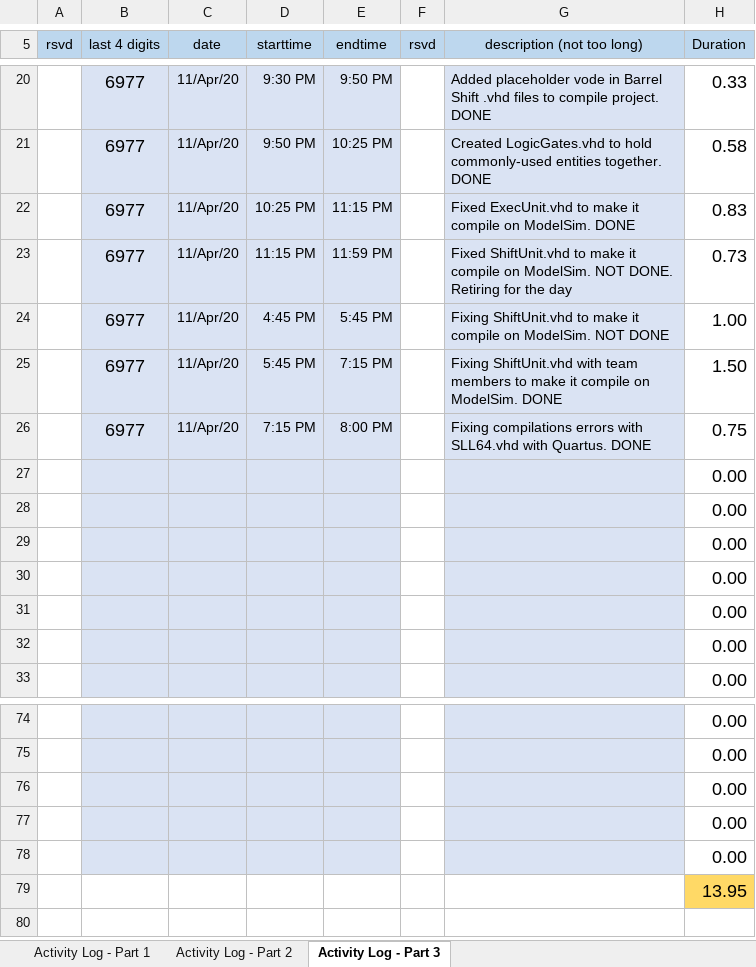
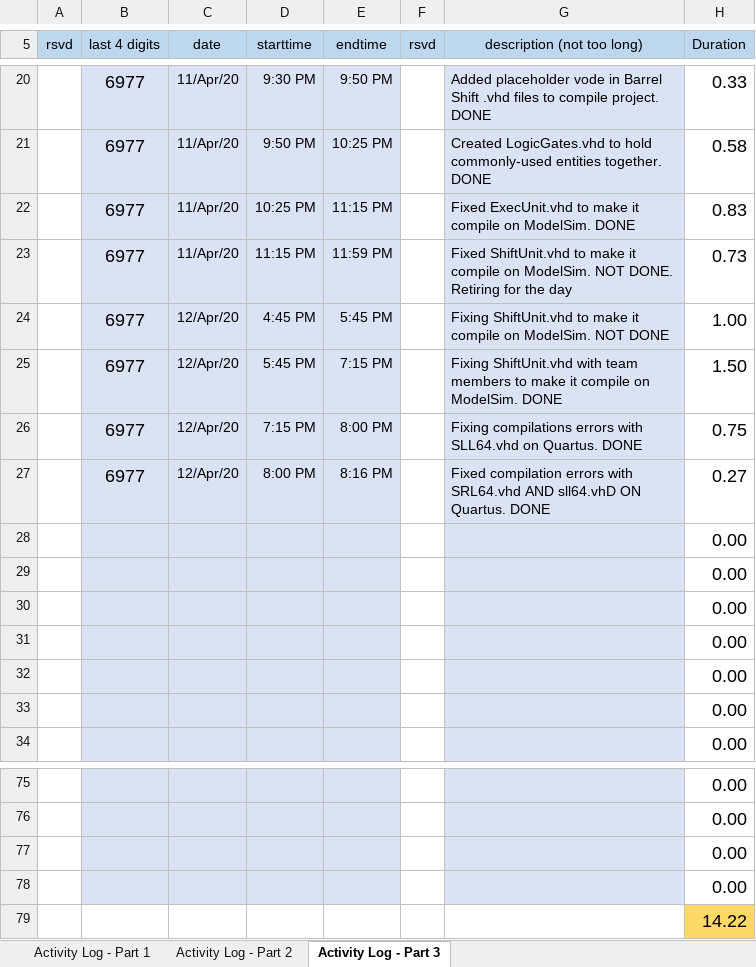
Before and after one commit to cjinn/ensc350-finalprojectpart2, an Excel workbook: ExU/Documentation/FP-log-G47-6977-350-1201.xlsx, sheet Activity Log - Part 3, drawn as a sheet; only a part is shown, gaps mark what is left out; values as stored, in another font and other column widths than the file's, no borders; conditional formats not drawn; removed rows and columns are numbered as before the commit, all else as after; the diff names each change by its address in the sheet, - before the commit and + after, or states it on an @@ line.

Commit message:
Fixed all compilation errors on Quartus

```diff
--- a/ExU/Documentation/FP-log-G47-6977-350-1201.xlsx (sheet Activity Log - Part 3)
+++ b/ExU/Documentation/FP-log-G47-6977-350-1201.xlsx (sheet Activity Log - Part 3)
-C24:C26 (date): 11/Apr/20
+C24:C26 (date): 12/Apr/20
-G26 (description (not too long)): …with SLL64.vhd with Quartus. DONE
+G26 (description (not too long)): …with SLL64.vhd on Quartus. DONE
+row 27:  | 6977 | 12/Apr/20 | 8:00 PM | 8:16 PM |  | Fixed compilation errors with SRL64.vhd AND sll64.vhD ON Quartus. DONE | 0.27
-B79:E79 fill: #DAE3F3
+B79:E79 fill: none
-G79 fill: #DAE3F3
+G79 fill: none
-H79 (Duration): 0.00
+H79 (Duration): 14.22
-H79 fill: none
+H79 fill: #FFD966
-row 79:  |  |  |  |  |  |  | 13.95
```
Also changed, not shown: formulas that keep their value, 32 other files.
